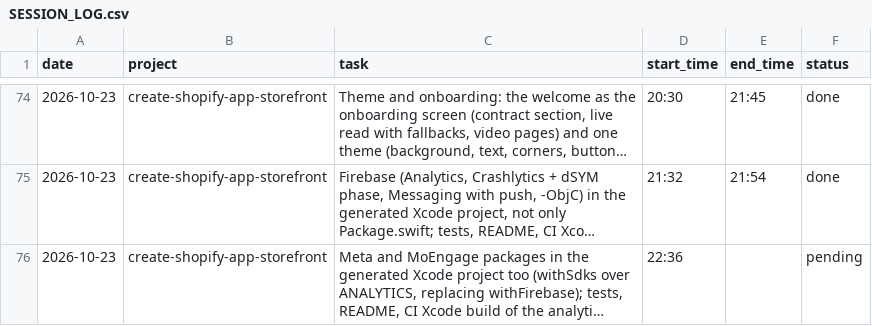
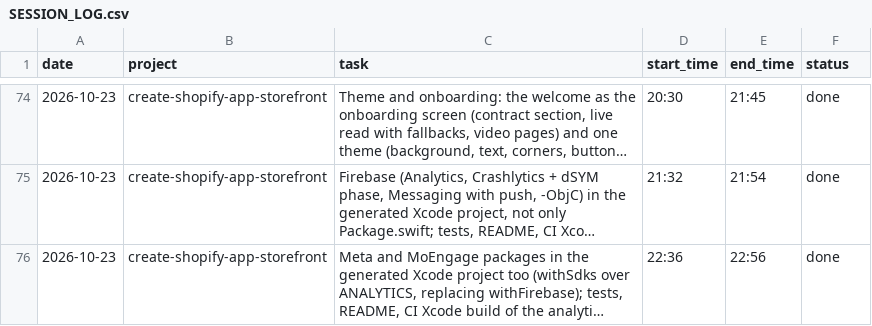
Before and after one commit to mksd0398/argon, a CSV file: SESSION_LOG.csv, drawn as a sheet; only a part is shown, gaps mark what is left out; long unchanged cells end in …; the diff names each change by its address in the sheet, - before the commit and + after, or states it on an @@ line.

```diff
--- a/SESSION_LOG.csv
+++ b/SESSION_LOG.csv
-E76 (end_time): (empty)
+E76 (end_time): 22:56
-F76 (status): pending
+F76 (status): done
```
